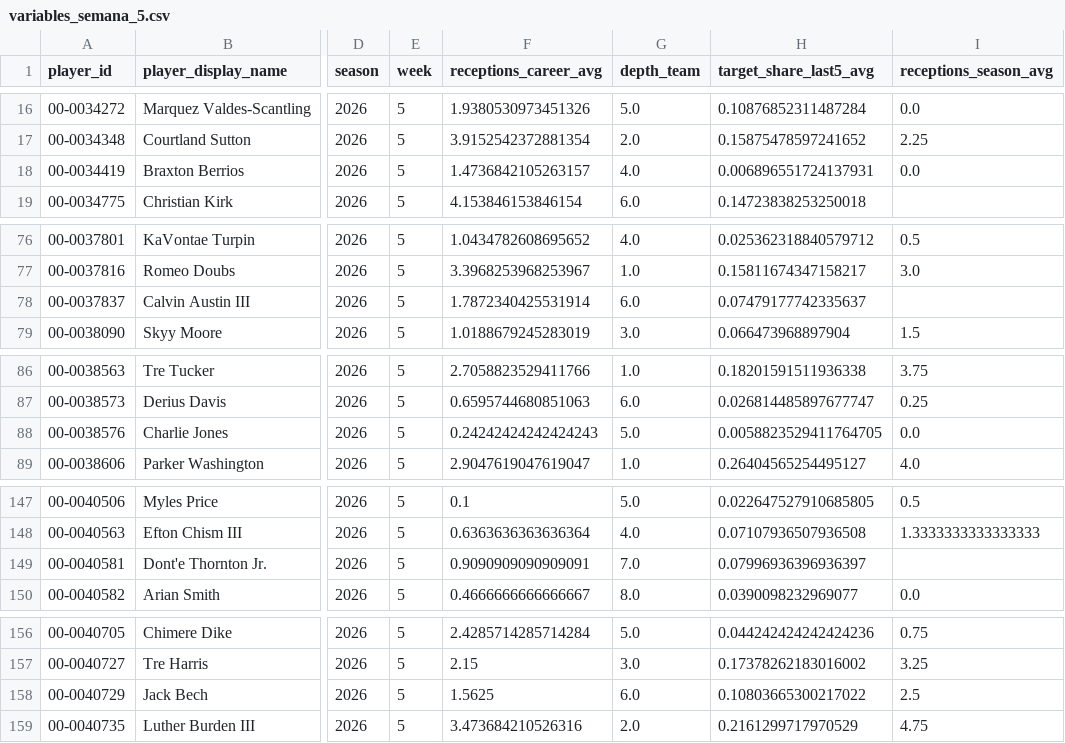
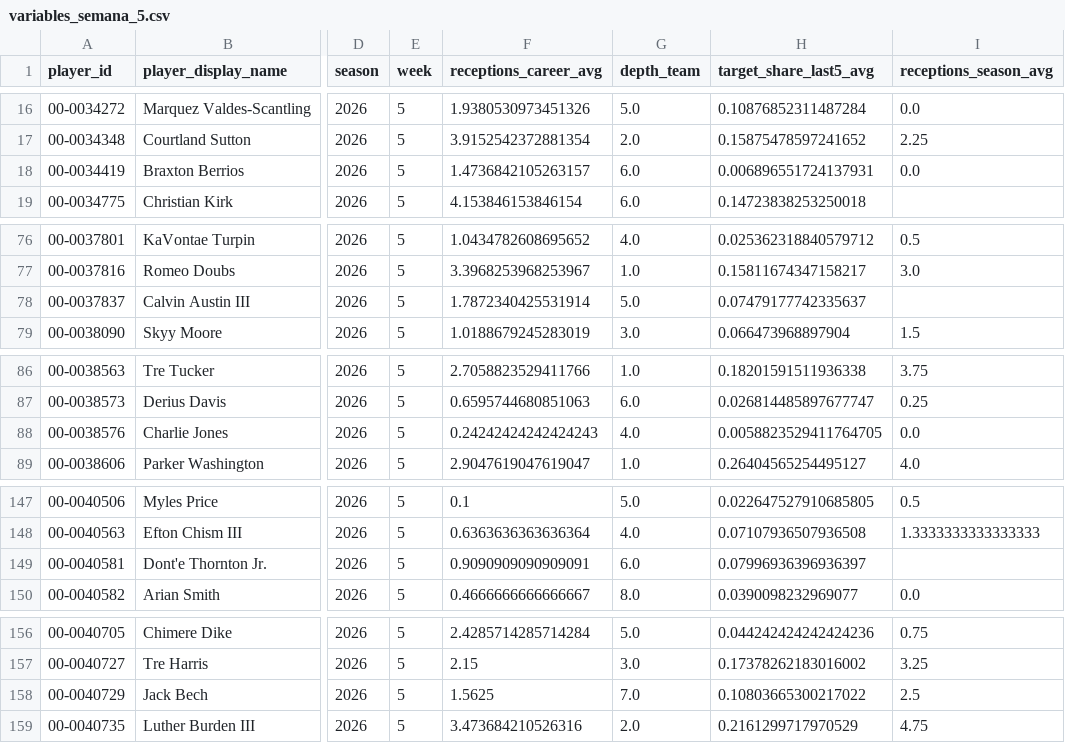
Before and after one commit to r-illescas84/sportsLab_NFLFantasy_projection, a CSV file: weekly/wr/outputs/2026/variables_semana_5.csv, drawn as a sheet; only a part is shown, gaps mark what is left out; the diff names each change by its address in the sheet, - before the commit and + after, or states it on an @@ line.

```diff
--- a/weekly/wr/outputs/2026/variables_semana_5.csv
+++ b/weekly/wr/outputs/2026/variables_semana_5.csv
-G18 (depth_team): 4.0
+G18 (depth_team): 6.0
-G78 (depth_team): 6.0
+G78 (depth_team): 5.0
-G88 (depth_team): 5.0
+G88 (depth_team): 4.0
-G149 (depth_team): 7.0
+G149 (depth_team): 6.0
-G158 (depth_team): 6.0
+G158 (depth_team): 7.0
```
Also changed, not shown: weekly/wr/outputs/2026/predicciones_semana_5.csv, weekly/wr/outputs/tracking.csv, 10 other files.
